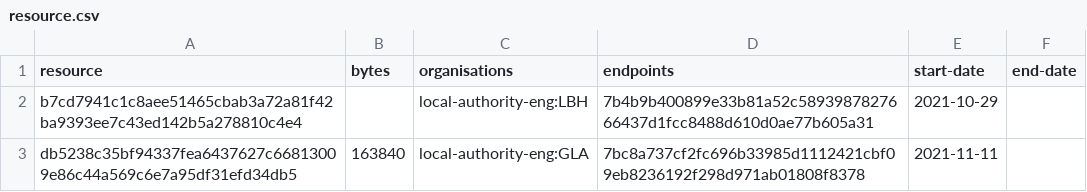
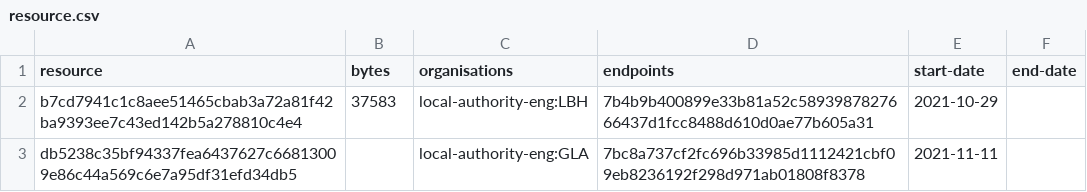
Before and after one commit to digital-land/central-activities-zone-collection, a CSV file: collection/resource.csv, drawn as a sheet.

Commit message:
Collection 2021-11-11

```diff
--- a/collection/resource.csv
+++ b/collection/resource.csv
@@ -1,3 +1,3 @@
 resource,bytes,organisations,endpoints,start-date,end-date
-b7cd7941c1c8aee51465cbab3a72a81f42ba9393ee7c43ed142b5a278810c4e4,,local-authority-eng:LBH,7b4b9b400899e33b81a52c5893987827666437d1fcc8488d610d0ae77b605a31,2021-10-29,
-db5238c35bf94337fea6437627c66813009e86c44a569c6e7a95df31efd34db5,163840,local-authority-eng:GLA,7bc8a737cf2fc696b33985d1112421cbf09eb8236192f298d971ab01808f8378,2021-11-11,
+b7cd7941c1c8aee51465cbab3a72a81f42ba9393ee7c43ed142b5a278810c4e4,37583,local-authority-eng:LBH,7b4b9b400899e33b81a52c5893987827666437d1fcc8488d610d0ae77b605a31,2021-10-29,
+db5238c35bf94337fea6437627c66813009e86c44a569c6e7a95df31efd34db5,,local-authority-eng:GLA,7bc8a737cf2fc696b33985d1112421cbf09eb8236192f298d971ab01808f8378,2021-11-11,
```
